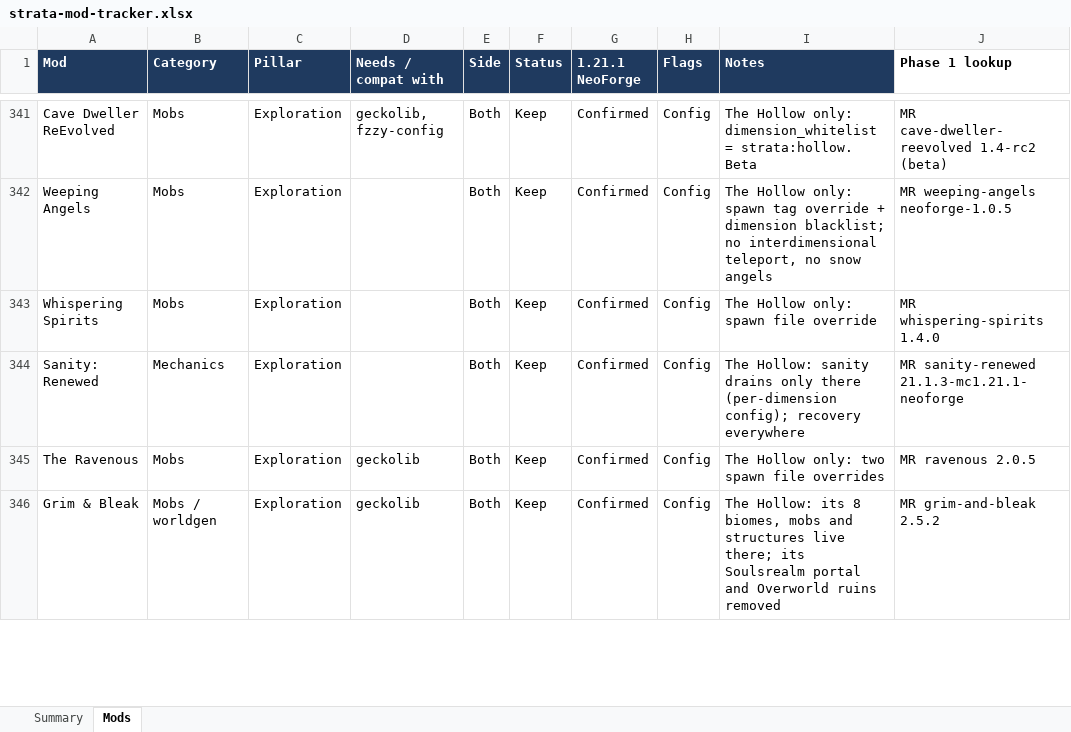
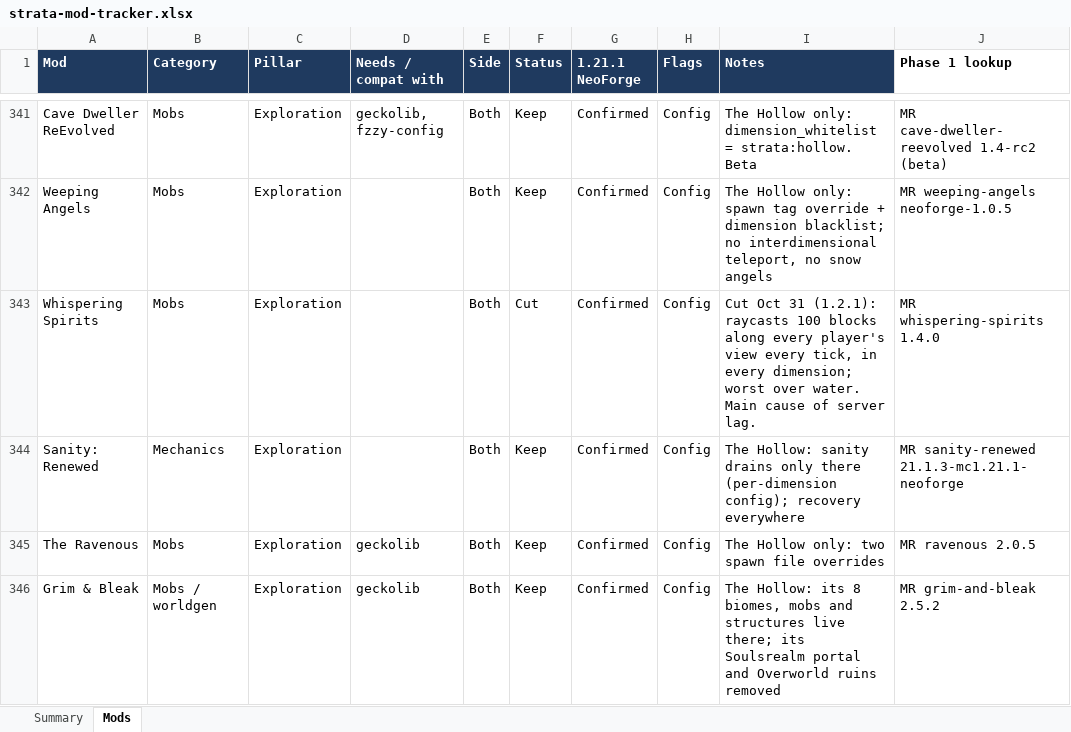
Before and after one commit to Darin-Barth/strata, an Excel workbook: docs/strata-mod-tracker.xlsx, sheet Mods, drawn as a sheet; only a part is shown, gaps mark what is left out; values as stored, in another font and other column widths than the file's, no borders; conditional formats not drawn; the diff names each change by its address in the sheet, - before the commit and + after, or states it on an @@ line.

```diff
--- a/docs/strata-mod-tracker.xlsx (sheet Mods)
+++ b/docs/strata-mod-tracker.xlsx (sheet Mods)
-F343 (Status): Keep
+F343 (Status): Cut
-I343 (Notes): The Hollow only: spawn file override
+I343 (Notes): Cut Oct 31 (1.2.1): raycasts 100 blocks along every player's view every tick, in every dimension; worst over water. Main cause of server lag.
```
Also changed, not shown: 12 other files.
